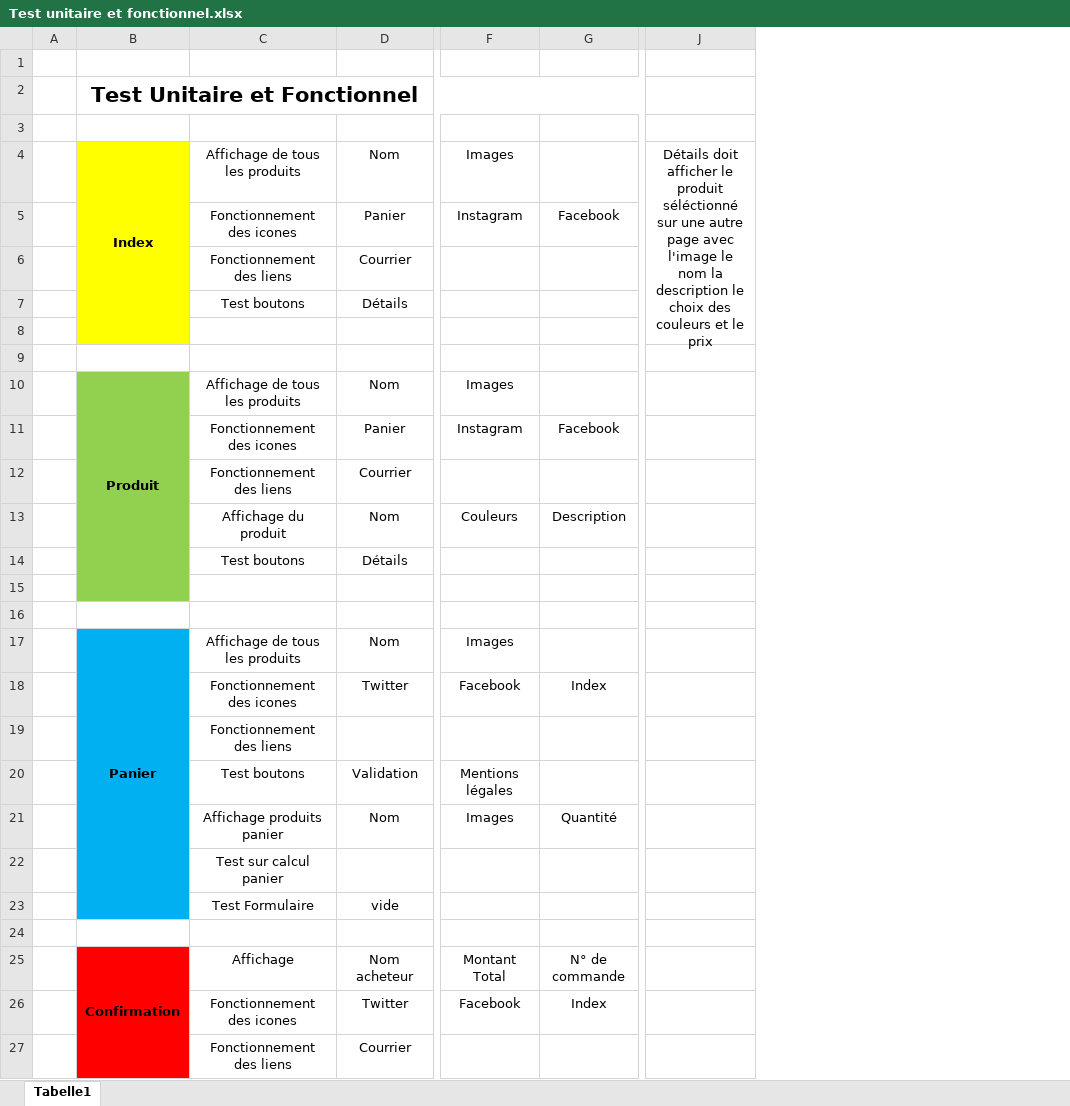
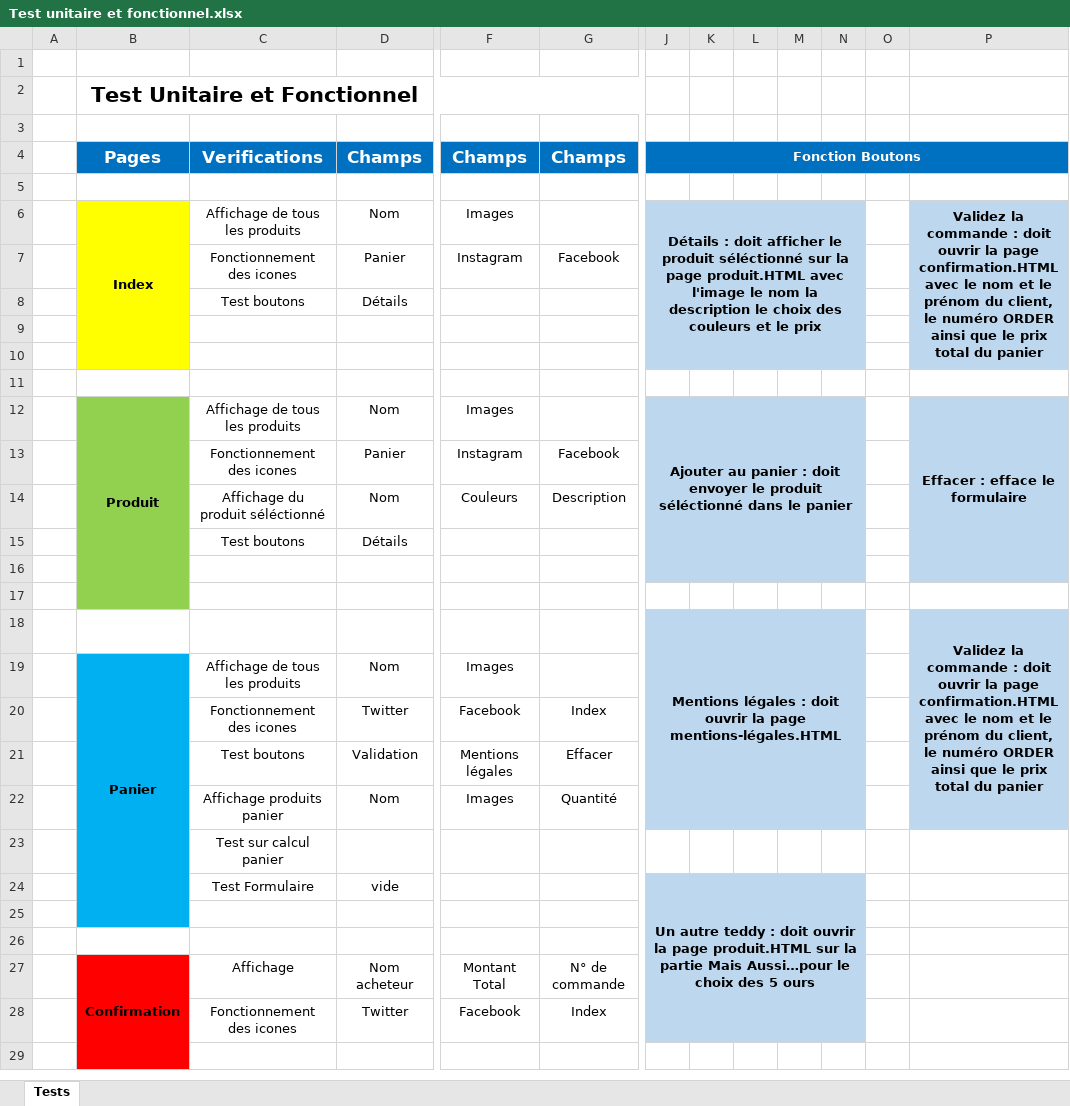
Before and after one commit to Olive59/orinoco-Projet-5, an Excel workbook: Test unitaire et fonctionnel.xlsx, sheet Tests, drawn as a sheet; only a part is shown, gaps mark what is left out; values as stored, in another font and other column widths than the file's, no borders; removed rows and columns are numbered as before the commit, all else as after; rows hold the shown columns only; the diff covers the shown part only; the diff names each change by its address in the sheet, - before the commit and + after, or states it on an @@ line.

Commit message:
dernier commit verif

```diff
--- a/Test unitaire et fonctionnel.xlsx (sheet Tests)
+++ b/Test unitaire et fonctionnel.xlsx (sheet Tests)
-sheet tab: Tabelle1
+sheet tab: Tests
-column J, row 4: Détails doit afficher le produit séléctionné sur une autre page avec l'image le nom la description le choix des couleurs et le prix
+column J, row 6: Détails : doit afficher le produit séléctionné sur la page produit.HTML avec l'image le nom la description le choix des couleurs et le prix; row 12: Ajouter au panier : doit envoyer le produit séléctionné dans le panier; rows 18-24: Mentions légales : doit ouvrir la page mentions-légales.HTML |  |  |  |  |  | Un autre teddy : doit ouvrir la page produit.HTML sur la partie Mais Aussi…pour le choix des 5 ours
+column K, empty
+column L, empty
+column M, empty
+column N, empty
+column O, empty
+column P, row 6: Validez la commande : doit ouvrir la page confirmation.HTML avec le nom et le prénom du client, le numéro ORDER ainsi que le prix total du panier; row 12: Effacer : efface le formulaire; row 18: Validez la commande : doit ouvrir la page confirmation.HTML avec le nom et le prénom du client, le numéro ORDER ainsi que le prix total du panier
+row 4:  | Pages | Verifications | Champs | Champs | Champs | Fonction Boutons
+row 5: (empty)
-row 6:  |  | Fonctionnement des liens | Courrier
+row 9: (empty)
-row 12:  |  | Fonctionnement des liens | Courrier
-C14: Affichage du produit
+C14: Affichage du produit séléctionné
+row 16: (empty)
-row 18: (empty)
+row 18:  |  |  |  |  |  | Mentions légales : doit ouvrir la page mentions-légales.HTML |  |  |  |  |  | Validez la commande : doit ouvrir la page confirmation.HTML avec le nom et le prénom du client, le numéro ORDER ainsi que le prix total du panier
-B17:B23 merged
+B19:B25 merged
-row 19:  |  | Fonctionnement des liens
-G21: (empty)
+G21: Effacer
-B25 fill: none
+B25 fill: #00B0F0
+row 26: (empty)
-row 29:  |  | Fonctionnement des liens | Courrier
+row 29: (empty)
```
Also changed, not shown: 21 added rows elsewhere in this sheet, 6 other files.
